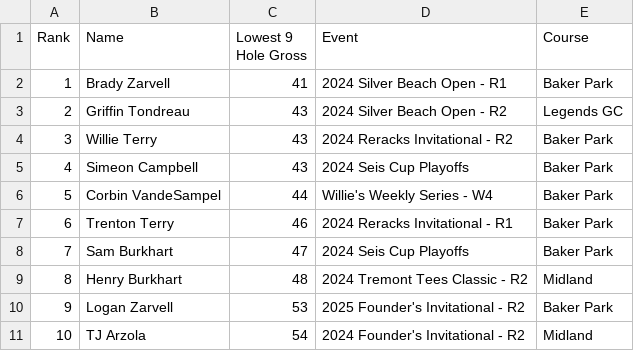
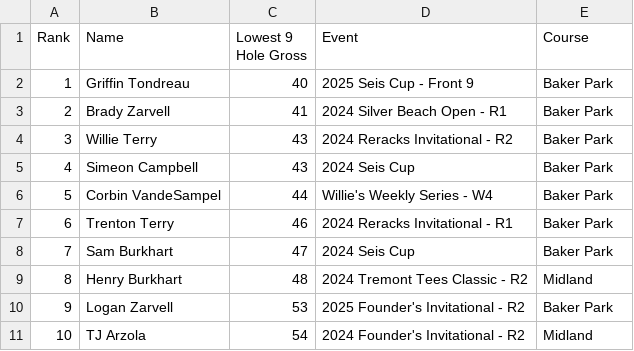
Before and after one commit to debugburkhart/seis-tour, a CSV file: csvs/SeisTourStats - AllTimeLow9.csv, drawn as a sheet.

```diff
--- a/csvs/SeisTourStats - AllTimeLow9.csv
+++ b/csvs/SeisTourStats - AllTimeLow9.csv
@@ -1,9 +1,9 @@
 Rank,Name,Lowest 9 Hole Gross,Event,Course
-1,Brady Zarvell,41,2024 Silver Beach Open - R1,Baker Park
-2,Griffin Tondreau,43,2024 Silver Beach Open - R2,Legends GC
+1,Griffin Tondreau,40,2025 Seis Cup - Front 9,Baker Park
+2,Brady Zarvell,41,2024 Silver Beach Open - R1,Baker Park
 3,Willie Terry,43,2024 Reracks Invitational - R2,Baker Park
-4,Simeon Campbell,43,2024 Seis Cup Playoffs,Baker Park
+4,Simeon Campbell,43,2024 Seis Cup ,Baker Park
 5,Corbin VandeSampel,44,Willie's Weekly Series - W4,Baker Park
 6,Trenton Terry,46,2024 Reracks Invitational - R1,Baker Park
-7,Sam Burkhart,47,2024 Seis Cup Playoffs,Baker Park
+7,Sam Burkhart,47,2024 Seis Cup ,Baker Park
 8,Henry Burkhart,48,2024 Tremont Tees Classic - R2,Midland
```
Also changed, not shown: csvs/SeisTourStats - 2025 Season Totals.csv, csvs/SeisTourStats - AllTimeLow18.csv, 2 other files.
